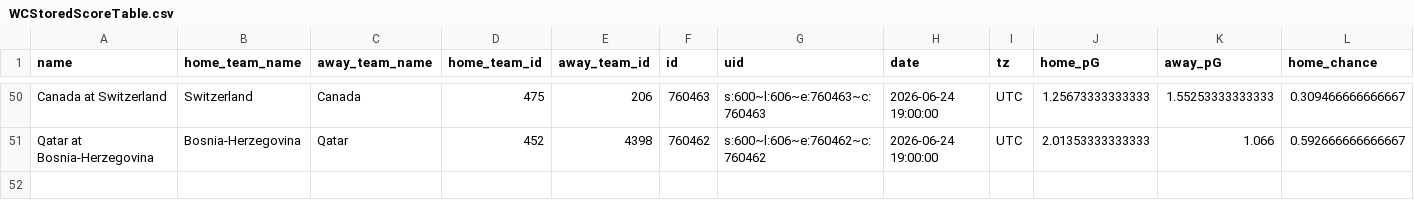
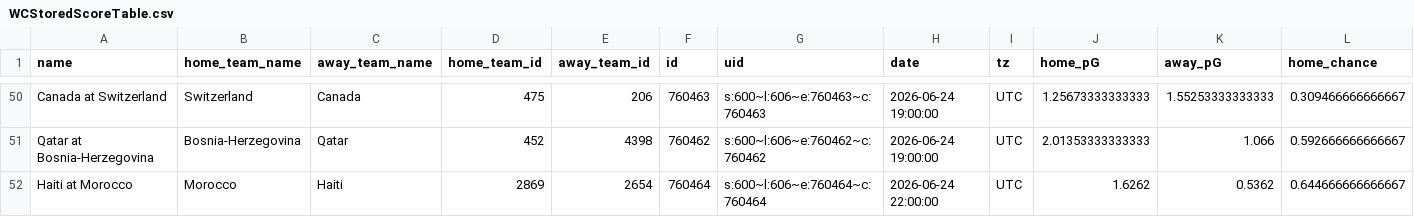
Before and after one commit to zecellomaster/tprdatarepo, a CSV file: 2026 World Cup/WCStoredScoreTable.csv, drawn as a sheet; only a part is shown, gaps mark what is left out; rows hold the shown columns only; the diff names each change by its address in the sheet, - before the commit and + after, or states it on an @@ line.

```diff
--- a/2026 World Cup/WCStoredScoreTable.csv
+++ b/2026 World Cup/WCStoredScoreTable.csv
+row 52: Haiti at Morocco | Morocco | Haiti | 2869 | 2654 | 760464 | s:600~l:606~e:760464~c:760464 | 2026-06-24 22:00:00 | UTC | 1.6262 | 0.5362 | 0.644666666666667
```
Also changed, not shown: 2026 World Cup/WCRefinedScoreTable.csv, 2026 World Cup/WCTournamentOdds.csv, 7 other files.
